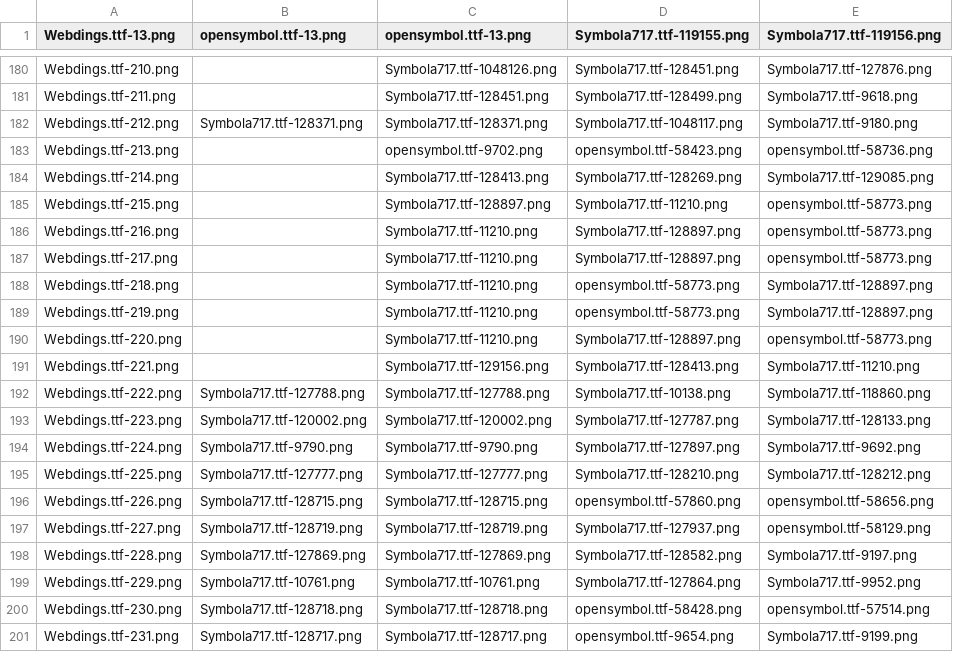
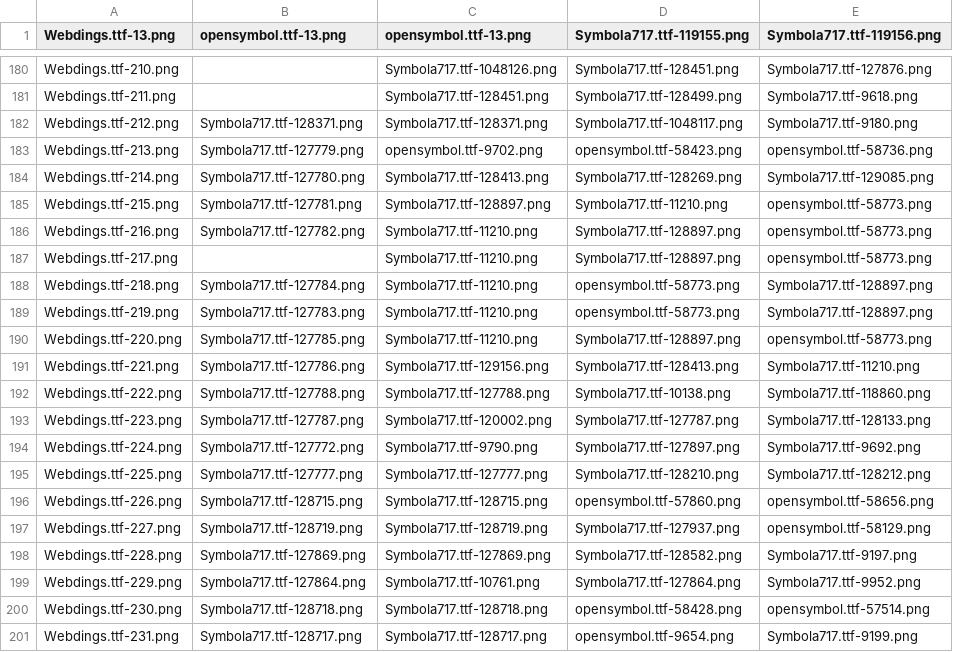
Before and after one commit to fracting/fontmapping, a CSV file: webdings/webdings-mapping.new.csv, drawn as a sheet; only a part is shown, gaps mark what is left out.

Commit message:
Corrects more webdings glyphs.

```diff
--- a/webdings/webdings-mapping.new.csv
+++ b/webdings/webdings-mapping.new.csv
@@ -182,14 +182,14 @@
 "Webdings.ttf-212.png","Symbola717.ttf-128371.png","Symbola717.ttf-128371.png","Symbola717.ttf-1048117.png","Symbola717.ttf-9180.png"
-"Webdings.ttf-213.png",,"opensymbol.ttf-9702.png","opensymbol.ttf-58423.png","opensymbol.ttf-58736.png"
-"Webdings.ttf-214.png",,"Symbola717.ttf-128413.png","Symbola717.ttf-128269.png","Symbola717.ttf-129085.png"
-"Webdings.ttf-215.png",,"Symbola717.ttf-128897.png","Symbola717.ttf-11210.png","opensymbol.ttf-58773.png"
-"Webdings.ttf-216.png",,"Symbola717.ttf-11210.png","Symbola717.ttf-128897.png","opensymbol.ttf-58773.png"
+"Webdings.ttf-213.png","Symbola717.ttf-127779.png","opensymbol.ttf-9702.png","opensymbol.ttf-58423.png","opensymbol.ttf-58736.png"
+"Webdings.ttf-214.png","Symbola717.ttf-127780.png","Symbola717.ttf-128413.png","Symbola717.ttf-128269.png","Symbola717.ttf-129085.png"
+"Webdings.ttf-215.png","Symbola717.ttf-127781.png","Symbola717.ttf-128897.png","Symbola717.ttf-11210.png","opensymbol.ttf-58773.png"
+"Webdings.ttf-216.png","Symbola717.ttf-127782.png","Symbola717.ttf-11210.png","Symbola717.ttf-128897.png","opensymbol.ttf-58773.png"
 "Webdings.ttf-217.png",,"Symbola717.ttf-11210.png","Symbola717.ttf-128897.png","opensymbol.ttf-58773.png"
-"Webdings.ttf-218.png",,"Symbola717.ttf-11210.png","opensymbol.ttf-58773.png","Symbola717.ttf-128897.png"
-"Webdings.ttf-219.png",,"Symbola717.ttf-11210.png","opensymbol.ttf-58773.png","Symbola717.ttf-128897.png"
-"Webdings.ttf-220.png",,"Symbola717.ttf-11210.png","Symbola717.ttf-128897.png","opensymbol.ttf-58773.png"
-"Webdings.ttf-221.png",,"Symbola717.ttf-129156.png","Symbola717.ttf-128413.png","Symbola717.ttf-11210.png"
+"Webdings.ttf-218.png","Symbola717.ttf-127784.png","Symbola717.ttf-11210.png","opensymbol.ttf-58773.png","Symbola717.ttf-128897.png"
+"Webdings.ttf-219.png","Symbola717.ttf-127783.png","Symbola717.ttf-11210.png","opensymbol.ttf-58773.png","Symbola717.ttf-128897.png"
+"Webdings.ttf-220.png","Symbola717.ttf-127785.png","Symbola717.ttf-11210.png","Symbola717.ttf-128897.png","opensymbol.ttf-58773.png"
+"Webdings.ttf-221.png","Symbola717.ttf-127786.png","Symbola717.ttf-129156.png","Symbola717.ttf-128413.png","Symbola717.ttf-11210.png"
 "Webdings.ttf-222.png","Symbola717.ttf-127788.png","Symbola717.ttf-127788.png","Symbola717.ttf-10138.png","Symbola717.ttf-118860.png"
-"Webdings.ttf-223.png","Symbola717.ttf-120002.png","Symbola717.ttf-120002.png","Symbola717.ttf-127787.png","Symbola717.ttf-128133.png"
-"Webdings.ttf-224.png","Symbola717.ttf-9790.png","Symbola717.ttf-9790.png","Symbola717.ttf-127897.png","Symbola717.ttf-9692.png"
+"Webdings.ttf-223.png","Symbola717.ttf-127787.png","Symbola717.ttf-120002.png","Symbola717.ttf-127787.png","Symbola717.ttf-128133.png"
+"Webdings.ttf-224.png","Symbola717.ttf-127772.png","Symbola717.ttf-9790.png","Symbola717.ttf-127897.png","Symbola717.ttf-9692.png"
 "Webdings.ttf-225.png","Symbola717.ttf-127777.png","Symbola717.ttf-127777.png","Symbola717.ttf-128210.png","Symbola717.ttf-128212.png"
@@ -198,3 +198,3 @@
 "Webdings.ttf-228.png","Symbola717.ttf-127869.png","Symbola717.ttf-127869.png","Symbola717.ttf-128582.png","Symbola717.ttf-9197.png"
-"Webdings.ttf-229.png","Symbola717.ttf-10761.png","Symbola717.ttf-10761.png","Symbola717.ttf-127864.png","Symbola717.ttf-9952.png"
+"Webdings.ttf-229.png","Symbola717.ttf-127864.png","Symbola717.ttf-10761.png","Symbola717.ttf-127864.png","Symbola717.ttf-9952.png"
 "Webdings.ttf-230.png","Symbola717.ttf-128718.png","Symbola717.ttf-128718.png","opensymbol.ttf-58428.png","opensymbol.ttf-57514.png"
```
